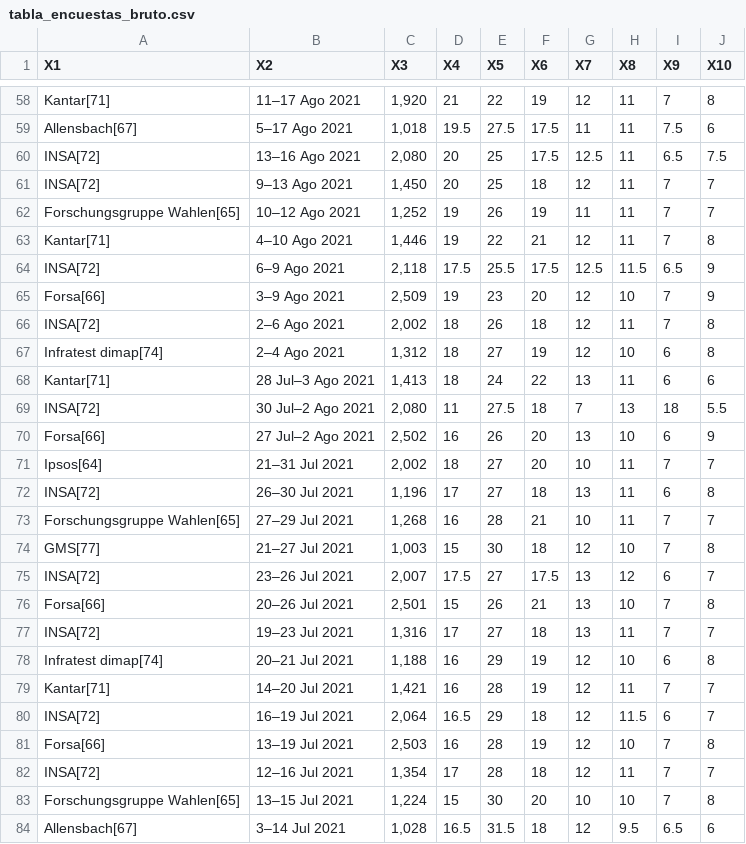
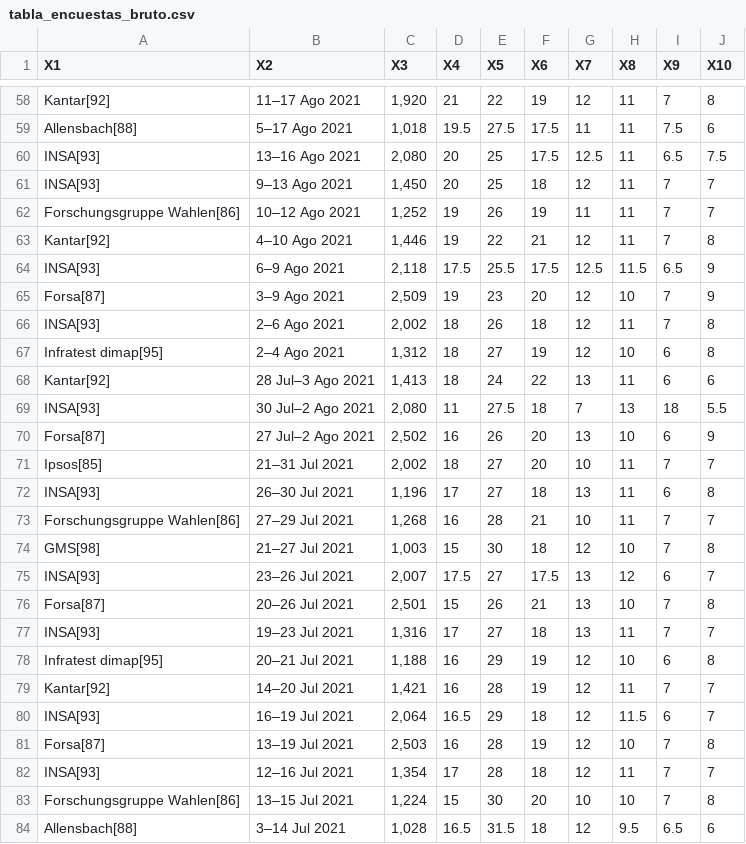
Before and after one commit to dadosdelaplace/cartas-de-laplace, a CSV file: Carta-3-elecciones-alemania/DATOS/EXPORTADO/tabla_encuestas_bruto.csv, drawn as a sheet; only a part is shown, gaps mark what is left out; the diff covers the shown part only; the diff names each change by its address in the sheet, - before the commit and + after, or states it on an @@ line.

```diff
--- a/Carta-3-elecciones-alemania/DATOS/EXPORTADO/tabla_encuestas_bruto.csv
+++ b/Carta-3-elecciones-alemania/DATOS/EXPORTADO/tabla_encuestas_bruto.csv
-A58 (X1): Kantar[71]
+A58 (X1): Kantar[92]
-A59 (X1): Allensbach[67]
+A59 (X1): Allensbach[88]
-A60:A61 (X1): INSA[72]
+A60:A61 (X1): INSA[93]
-A62 (X1): Forschungsgruppe Wahlen[65]
+A62 (X1): Forschungsgruppe Wahlen[86]
-A63 (X1): Kantar[71]
+A63 (X1): Kantar[92]
-A64 (X1): INSA[72]
+A64 (X1): INSA[93]
-A65 (X1): Forsa[66]
+A65 (X1): Forsa[87]
-A66 (X1): INSA[72]
+A66 (X1): INSA[93]
-A67 (X1): Infratest dimap[74]
+A67 (X1): Infratest dimap[95]
-A68 (X1): Kantar[71]
+A68 (X1): Kantar[92]
-A69 (X1): INSA[72]
+A69 (X1): INSA[93]
-A70 (X1): Forsa[66]
+A70 (X1): Forsa[87]
-A71 (X1): Ipsos[64]
+A71 (X1): Ipsos[85]
-A72 (X1): INSA[72]
+A72 (X1): INSA[93]
-A73 (X1): Forschungsgruppe Wahlen[65]
+A73 (X1): Forschungsgruppe Wahlen[86]
-A74 (X1): GMS[77]
+A74 (X1): GMS[98]
-A75 (X1): INSA[72]
+A75 (X1): INSA[93]
-A76 (X1): Forsa[66]
+A76 (X1): Forsa[87]
-A77 (X1): INSA[72]
+A77 (X1): INSA[93]
-A78 (X1): Infratest dimap[74]
+A78 (X1): Infratest dimap[95]
-A79 (X1): Kantar[71]
+A79 (X1): Kantar[92]
-A80 (X1): INSA[72]
+A80 (X1): INSA[93]
-A81 (X1): Forsa[66]
+A81 (X1): Forsa[87]
-A82 (X1): INSA[72]
+A82 (X1): INSA[93]
-A83 (X1): Forschungsgruppe Wahlen[65]
+A83 (X1): Forschungsgruppe Wahlen[86]
-A84 (X1): Allensbach[67]
+A84 (X1): Allensbach[88]
```
Also changed, not shown: 94 edited cells elsewhere in this file, Carta-3-elecciones-alemania/DATOS/EXPORTADO/datos_con_estadisticas_2009.csv, Carta-3-elecciones-alemania/DATOS/EXPORTADO/datos_con_estadisticas_2013.csv, 9 other files.
